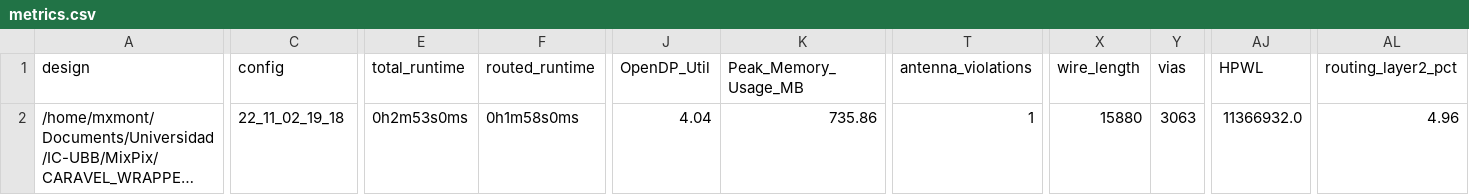
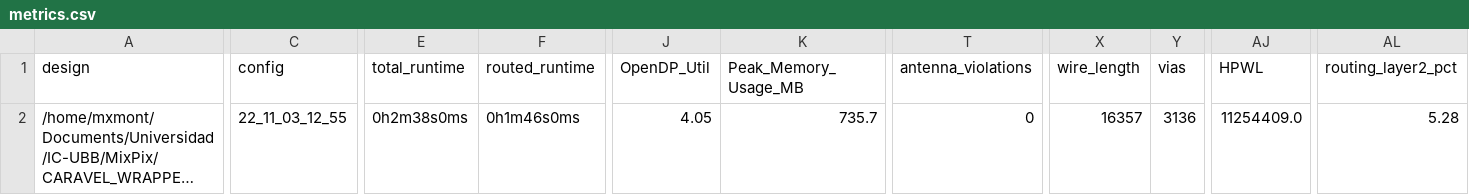
Before and after one commit to HALxmont/MixPix, a CSV file: signoff/pixel/metrics.csv, drawn as a sheet; only a part is shown, gaps mark what is left out; long unchanged cells end in …; the diff covers the shown part only; the diff names each change by its address in the sheet, - before the commit and + after, or states it on an @@ line.

```diff
--- a/signoff/pixel/metrics.csv
+++ b/signoff/pixel/metrics.csv
-C2 (config): 22_11_02_19_18
+C2 (config): 22_11_03_12_55
-E2 (total_runtime): 0h2m53s0ms
+E2 (total_runtime): 0h2m38s0ms
-F2 (routed_runtime): 0h1m58s0ms
+F2 (routed_runtime): 0h1m46s0ms
-J2 (OpenDP_Util): 4.04
+J2 (OpenDP_Util): 4.05
-K2 (Peak_Memory_Usage_MB): 735.86
+K2 (Peak_Memory_Usage_MB): 735.7
-T2 (antenna_violations): 1
+T2 (antenna_violations): 0
-X2 (wire_length): 15880
+X2 (wire_length): 16357
-Y2 (vias): 3063
+Y2 (vias): 3136
-AJ2 (HPWL): 11366932.0
+AJ2 (HPWL): 11254409.0
-AL2 (routing_layer2_pct): 4.96
+AL2 (routing_layer2_pct): 5.28
```
Also changed, not shown: 12 edited cells elsewhere in this file, signoff/rlbp/metrics.csv, 17 other files.
